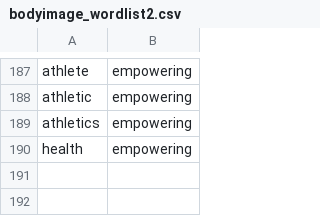
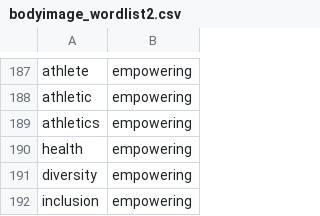
Before and after one commit to hannahsulz/Capstone-Project, a CSV file: Data Analysis/bodyimage_wordlist2.csv, drawn as a sheet; only a part is shown, gaps mark what is left out; the diff names each change by its address in the sheet, - before the commit and + after, or states it on an @@ line.

```diff
--- a/Data Analysis/bodyimage_wordlist2.csv
+++ b/Data Analysis/bodyimage_wordlist2.csv
+row 191: diversity | empowering
+row 192: inclusion | empowering
```
Also changed, not shown: 5 other files.
